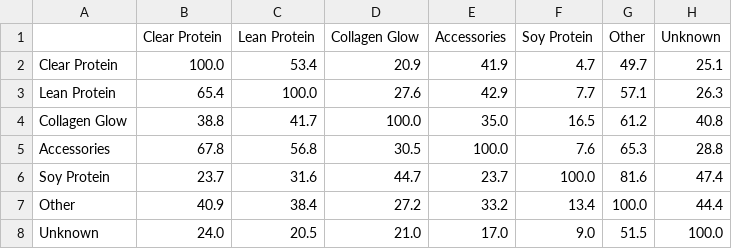
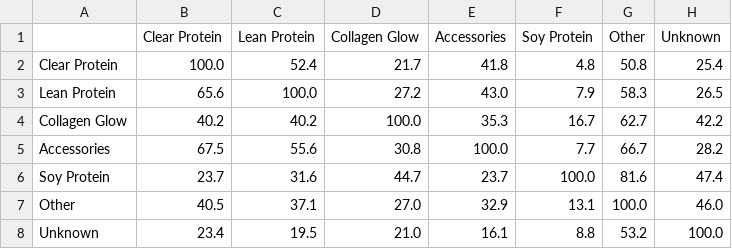
Before and after one commit to AdityaVijay1/lushprotein, a CSV file: EDA/aditya_findings/Recommendation_B/outputs/co_purchase_matrix_d1.csv, drawn as a sheet.

```diff
--- a/EDA/aditya_findings/Recommendation_B/outputs/co_purchase_matrix_d1.csv
+++ b/EDA/aditya_findings/Recommendation_B/outputs/co_purchase_matrix_d1.csv
@@ -1,8 +1,8 @@
 ,Clear Protein,Lean Protein,Collagen Glow,Accessories,Soy Protein,Other,Unknown
-Clear Protein,100.0,53.4,20.9,41.9,4.7,49.7,25.1
-Lean Protein,65.4,100.0,27.6,42.9,7.7,57.1,26.3
-Collagen Glow,38.8,41.7,100.0,35.0,16.5,61.2,40.8
-Accessories,67.8,56.8,30.5,100.0,7.6,65.3,28.8
+Clear Protein,100.0,52.4,21.7,41.8,4.8,50.8,25.4
+Lean Protein,65.6,100.0,27.2,43.0,7.9,58.3,26.5
+Collagen Glow,40.2,40.2,100.0,35.3,16.7,62.7,42.2
+Accessories,67.5,55.6,30.8,100.0,7.7,66.7,28.2
 Soy Protein,23.7,31.6,44.7,23.7,100.0,81.6,47.4
-Other,40.9,38.4,27.2,33.2,13.4,100.0,44.4
-Unknown,24.0,20.5,21.0,17.0,9.0,51.5,100.0
+Other,40.5,37.1,27.0,32.9,13.1,100.0,46.0
+Unknown,23.4,19.5,21.0,16.1,8.8,53.2,100.0
```
Also changed, not shown: EDA/aditya_findings/Recommendation_B/outputs/klaviyo_cross_sell_flows.csv, 29 other files.
